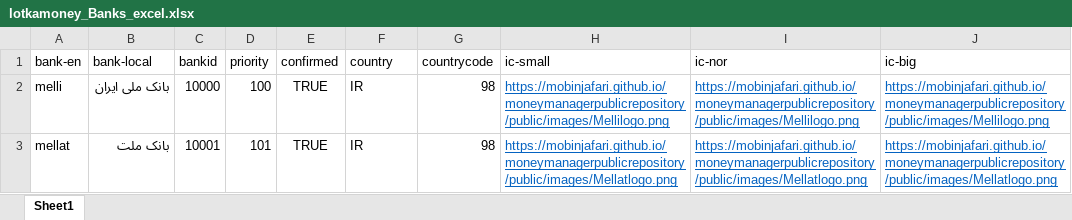
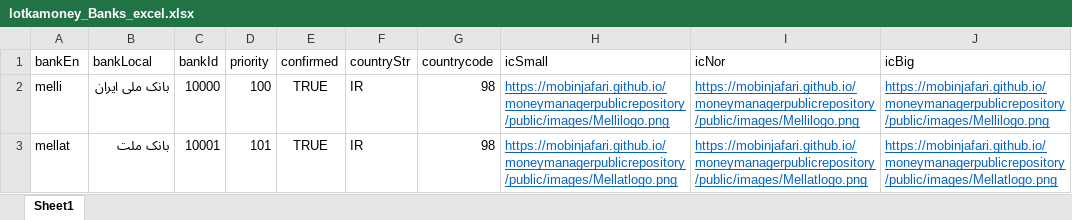
Before and after one commit to mobinjafari/moneymanagerpublicrepository, an Excel workbook: private/lotkamoney_Banks_excel.xlsx, sheet Sheet1, drawn as a sheet; values as stored, in another font and other column widths than the file's, no borders; the diff names each change by its address in the sheet, - before the commit and + after, or states it on an @@ line.

```diff
--- a/private/lotkamoney_Banks_excel.xlsx (sheet Sheet1)
+++ b/private/lotkamoney_Banks_excel.xlsx (sheet Sheet1)
-A1: bank-en
+A1: bankEn
-B1: bank-local
+B1: bankLocal
-C1: bankid
+C1: bankId
-F1: country
+F1: countryStr
-H1: ic-small
+H1: icSmall
-I1: ic-nor
+I1: icNor
-J1: ic-big
+J1: icBig
```
Also changed, not shown: 1 other file.
